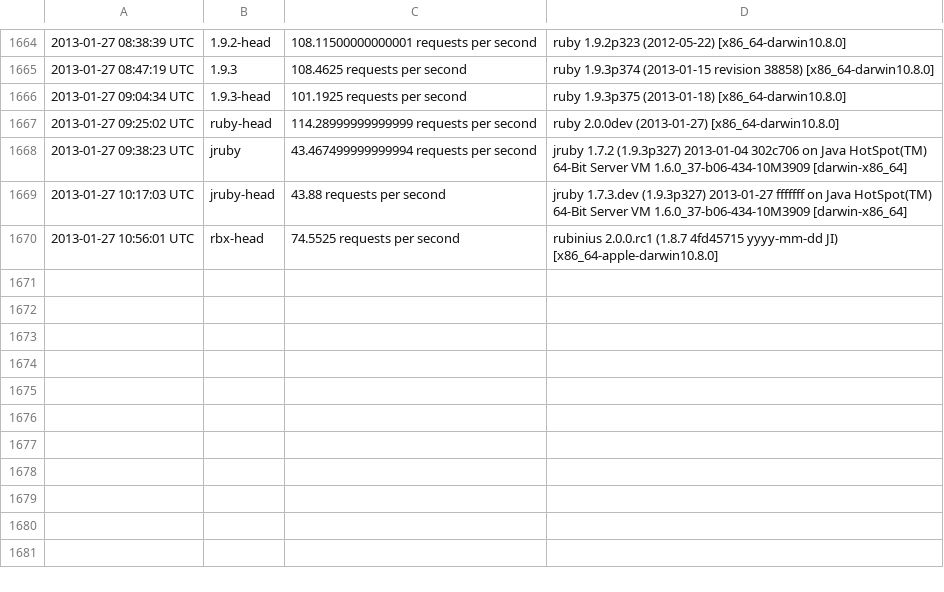
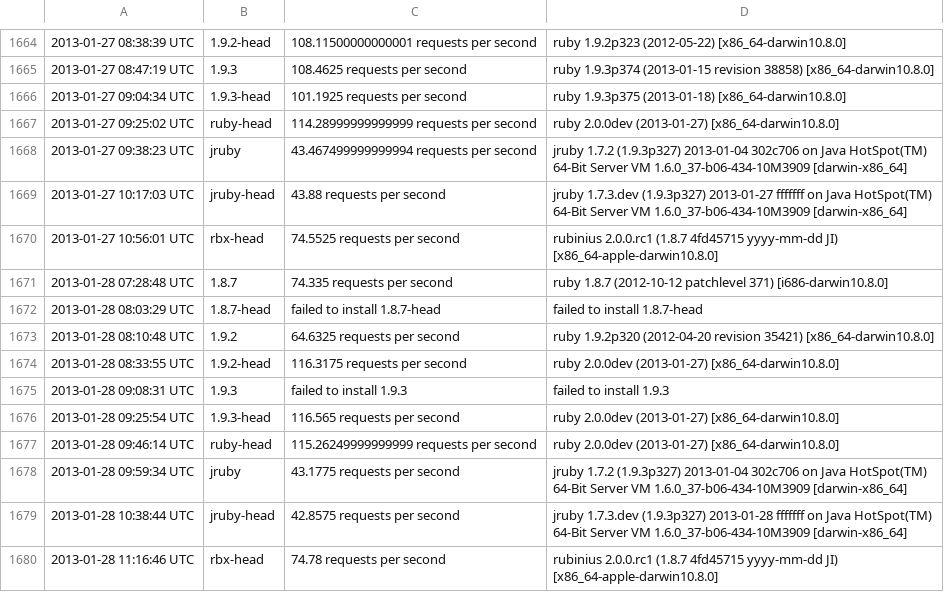
Before and after one commit to brianhempel/isrubyfastyet, a TSV file: isrubyfastyet/results/rails_requests_per_second_results.tsv, drawn as a sheet; only a part is shown, gaps mark what is left out; the diff names each change by its address in the sheet, - before the commit and + after, or states it on an @@ line.

Commit message:
Autorunner: Results

```diff
--- a/isrubyfastyet/results/rails_requests_per_second_results.tsv
+++ b/isrubyfastyet/results/rails_requests_per_second_results.tsv
+row 1671: 2013-01-28 07:28:48 UTC | 1.8.7 | 74.335 requests per second | ruby 1.8.7 (2012-10-12 patchlevel 371) [i686-darwin10.8.0]
+row 1672: 2013-01-28 08:03:29 UTC | 1.8.7-head | failed to install 1.8.7-head | failed to install 1.8.7-head
+row 1673: 2013-01-28 08:10:48 UTC | 1.9.2 | 64.6325 requests per second | ruby 1.9.2p320 (2012-04-20 revision 35421) [x86_64-darwin10.8.0]
+row 1674: 2013-01-28 08:33:55 UTC | 1.9.2-head | 116.3175 requests per second | ruby 2.0.0dev (2013-01-27) [x86_64-darwin10.8.0]
+row 1675: 2013-01-28 09:08:31 UTC | 1.9.3 | failed to install 1.9.3 | failed to install 1.9.3
+row 1676: 2013-01-28 09:25:54 UTC | 1.9.3-head | 116.565 requests per second | ruby 2.0.0dev (2013-01-27) [x86_64-darwin10.8.0]
+row 1677: 2013-01-28 09:46:14 UTC | ruby-head | 115.26249999999999 requests per second | ruby 2.0.0dev (2013-01-27) [x86_64-darwin10.8.0]
+row 1678: 2013-01-28 09:59:34 UTC | jruby | 43.1775 requests per second | jruby 1.7.2 (1.9.3p327) 2013-01-04 302c706 on Java HotSpot(TM) 64-Bit Server VM 1.6.0_37-b06-434-10M3909 [darwin-x86_64]
+row 1679: 2013-01-28 10:38:44 UTC | jruby-head | 42.8575 requests per second | jruby 1.7.3.dev (1.9.3p327) 2013-01-28 fffffff on Java HotSpot(TM) 64-Bit Server VM 1.6.0_37-b06-434-10M3909 [darwin-x86_64]
+row 1680: 2013-01-28 11:16:46 UTC | rbx-head | 74.78 requests per second | rubinius 2.0.0.rc1 (1.8.7 4fd45715 yyyy-mm-dd JI) [x86_64-apple-darwin10.8.0]
```
Also changed, not shown: isrubyfastyet/results/rails_memory_usage_results.tsv, isrubyfastyet/results/rails_startup_time_results.tsv.
